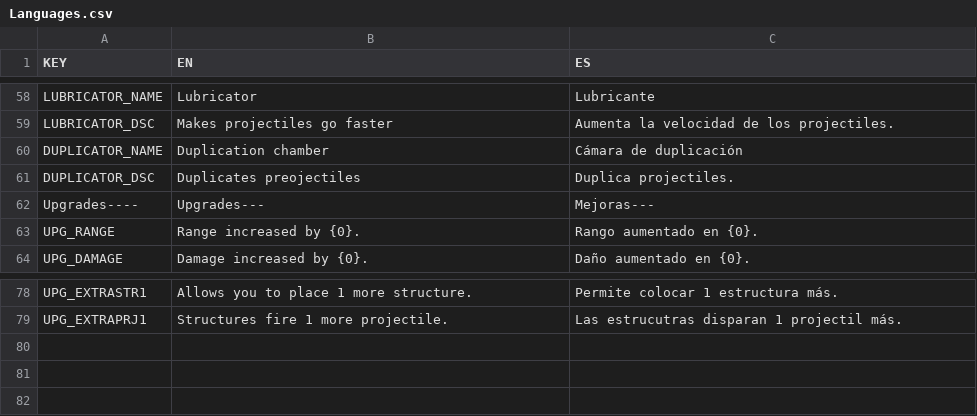
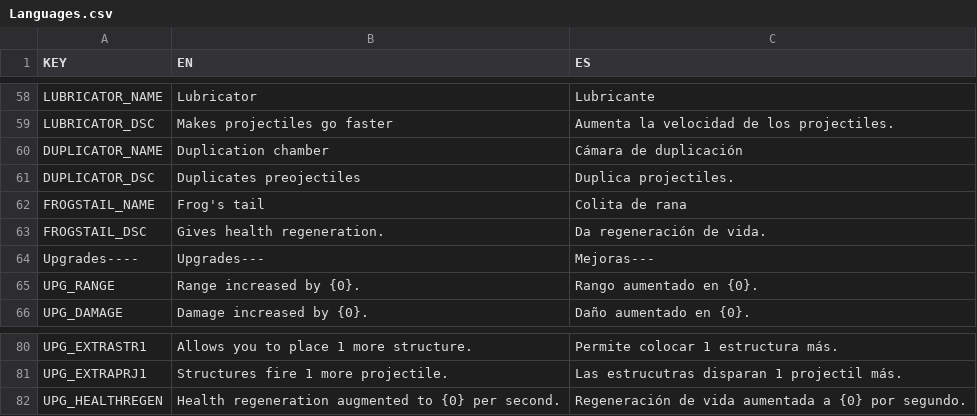
Before and after one commit to gabulate/Tower-Survivors, a CSV file: Assets/Code/Localisation/Languages.csv, drawn as a sheet; only a part is shown, gaps mark what is left out.

Commit message:
Added Item: Frog's Tail, Fixed some reoundabout sprites

```diff
--- a/Assets/Code/Localisation/Languages.csv
+++ b/Assets/Code/Localisation/Languages.csv
@@ -61,2 +61,4 @@ DUPLICATOR_NAME,Duplication chamber,Cámara de duplicación
 DUPLICATOR_DSC,Duplicates preojectiles,Duplica projectiles.
+FROGSTAIL_NAME,Frog's tail,Colita de rana
+FROGSTAIL_DSC,Gives health regeneration.,Da regeneración de vida.
 Upgrades----,Upgrades---,Mejoras---
@@ -79 +81,2 @@ UPG_EXTRASTR1,Allows you to place 1 more structure.,Permite colocar 1 estructura
 UPG_EXTRAPRJ1,Structures fire 1 more projectile.,Las estrucutras disparan 1 projectil más.
+UPG_HEALTHREGEN,Health regeneration augmented to {0} per second.,Regeneración de vida aumentada a {0} por segundo.
```
Also changed, not shown: 41 other files.
